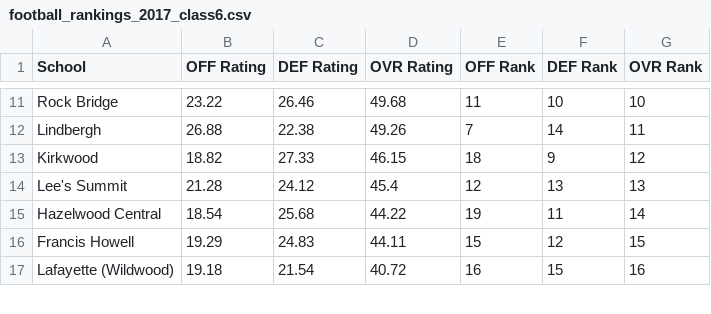
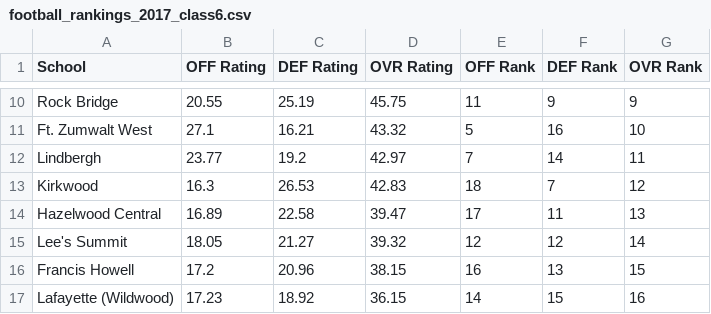
Before and after one commit to AllMOSports/football-ratings-2017, a CSV file: football_rankings_2017_class6.csv, drawn as a sheet; only a part is shown, gaps mark what is left out; removed rows and columns are numbered as before the commit, all else as after; the diff covers the shown part only; the diff names each change by its address in the sheet, - before the commit and + after, or states it on an @@ line.

```diff
--- a/football_rankings_2017_class6.csv
+++ b/football_rankings_2017_class6.csv
-B10 (OFF Rating): 23.22
+B10 (OFF Rating): 20.55
-C10 (DEF Rating): 26.46
+C10 (DEF Rating): 25.19
-D10 (OVR Rating): 49.68
+D10 (OVR Rating): 45.75
-F10 (DEF Rank): 10
+F10 (DEF Rank): 9
-G10 (OVR Rank): 10
+G10 (OVR Rank): 9
+row 11: Ft. Zumwalt West | 27.1 | 16.21 | 43.32 | 5 | 16 | 10
-B12 (OFF Rating): 26.88
+B12 (OFF Rating): 23.77
-C12 (DEF Rating): 22.38
+C12 (DEF Rating): 19.2
-D12 (OVR Rating): 49.26
+D12 (OVR Rating): 42.97
-B13 (OFF Rating): 18.82
+B13 (OFF Rating): 16.3
-C13 (DEF Rating): 27.33
+C13 (DEF Rating): 26.53
-D13 (OVR Rating): 46.15
+D13 (OVR Rating): 42.83
-F13 (DEF Rank): 9
+F13 (DEF Rank): 7
-row 14: Lee's Summit | 21.28 | 24.12 | 45.4 | 12 | 13 | 13
-B14 (OFF Rating): 18.54
+B14 (OFF Rating): 16.89
-C14 (DEF Rating): 25.68
+C14 (DEF Rating): 22.58
-D14 (OVR Rating): 44.22
+D14 (OVR Rating): 39.47
-E14 (OFF Rank): 19
+E14 (OFF Rank): 17
-G14 (OVR Rank): 14
+G14 (OVR Rank): 13
+row 15: Lee's Summit | 18.05 | 21.27 | 39.32 | 12 | 12 | 14
-B16 (OFF Rating): 19.29
+B16 (OFF Rating): 17.2
-C16 (DEF Rating): 24.83
+C16 (DEF Rating): 20.96
-D16 (OVR Rating): 44.11
+D16 (OVR Rating): 38.15
-E16 (OFF Rank): 15
+E16 (OFF Rank): 16
-F16 (DEF Rank): 12
+F16 (DEF Rank): 13
-B17 (OFF Rating): 19.18
+B17 (OFF Rating): 17.23
-C17 (DEF Rating): 21.54
+C17 (DEF Rating): 18.92
-D17 (OVR Rating): 40.72
+D17 (OVR Rating): 36.15
-E17 (OFF Rank): 16
+E17 (OFF Rank): 14
```
Also changed, not shown: 3 added rows, 4 removed rows and 81 edited cells elsewhere in this file, football_rankings_2017_all.csv, football_rankings_2017_class1.csv, 12 other files.
